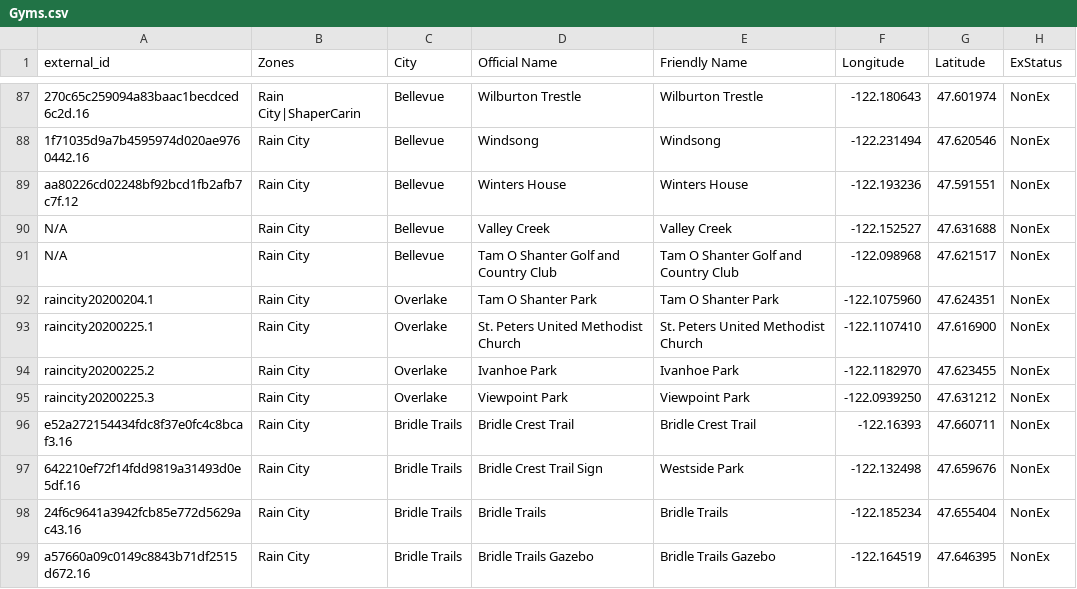
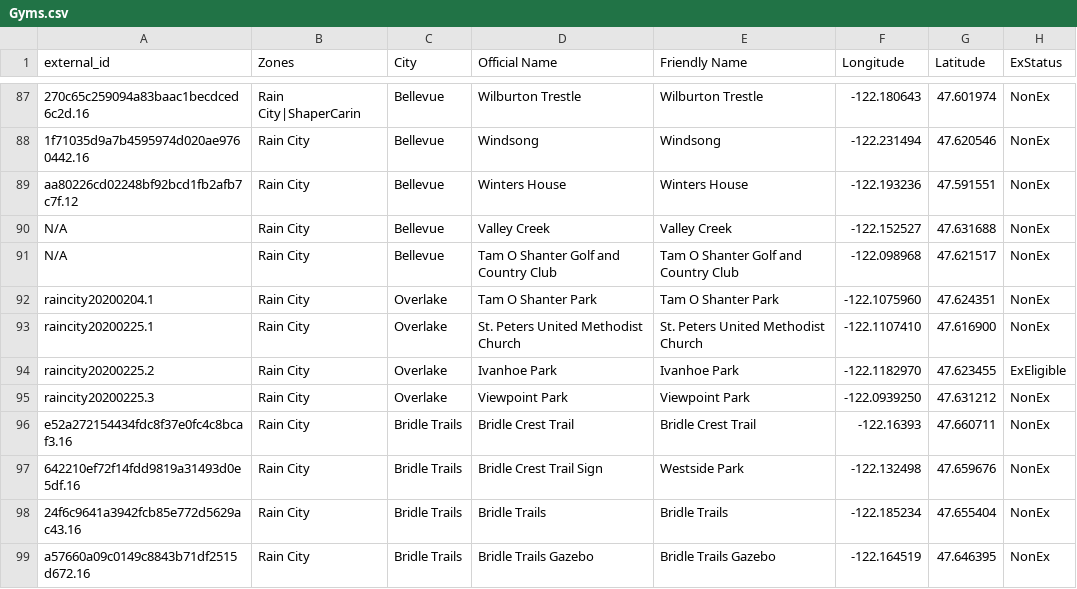
Before and after one commit to cguerrerCS/rotombot, a CSV file: data/Gyms.csv, drawn as a sheet; only a part is shown, gaps mark what is left out.

Commit message:
make ivanhoe EX-eligible (#103)

```diff
--- a/data/Gyms.csv
+++ b/data/Gyms.csv
@@ -93,3 +93,3 @@ raincity20200204.1,Rain City,Overlake,Tam O Shanter Park,Tam O Shanter Park,-122
 raincity20200225.1,Rain City,Overlake,St. Peters United Methodist Church,St. Peters United Methodist Church,-122.1107410,47.616900,NonEx
-raincity20200225.2,Rain City,Overlake,Ivanhoe Park,Ivanhoe Park,-122.1182970,47.623455,NonEx
+raincity20200225.2,Rain City,Overlake,Ivanhoe Park,Ivanhoe Park,-122.1182970,47.623455,ExEligible
 raincity20200225.3,Rain City,Overlake,Viewpoint Park,Viewpoint Park,-122.0939250,47.631212,NonEx
```
